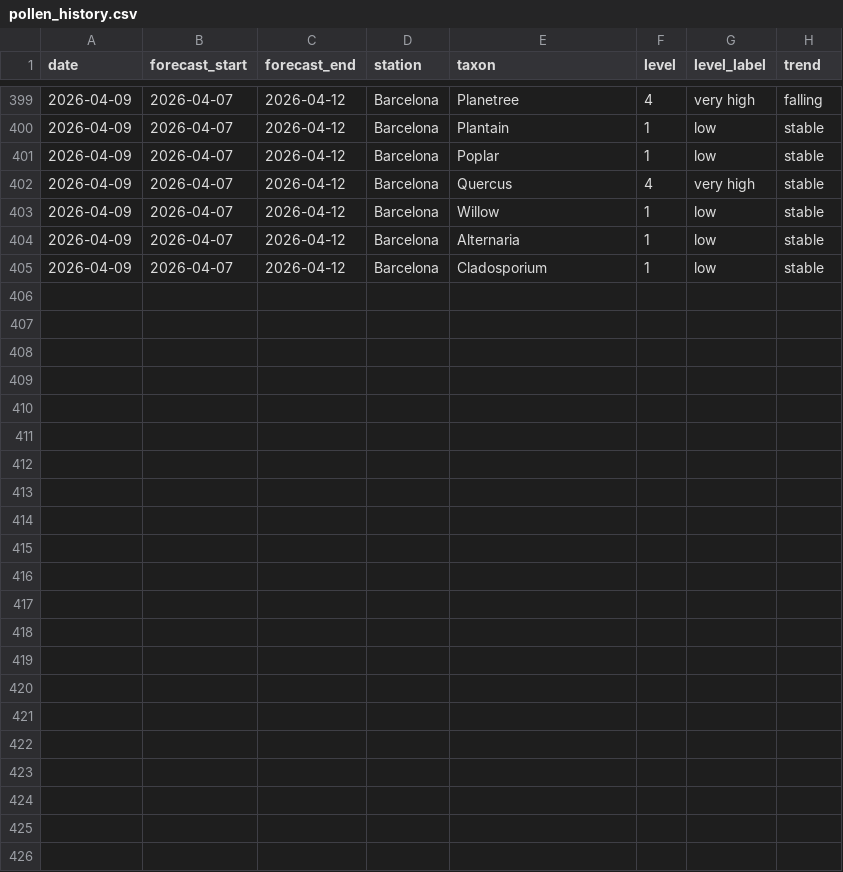
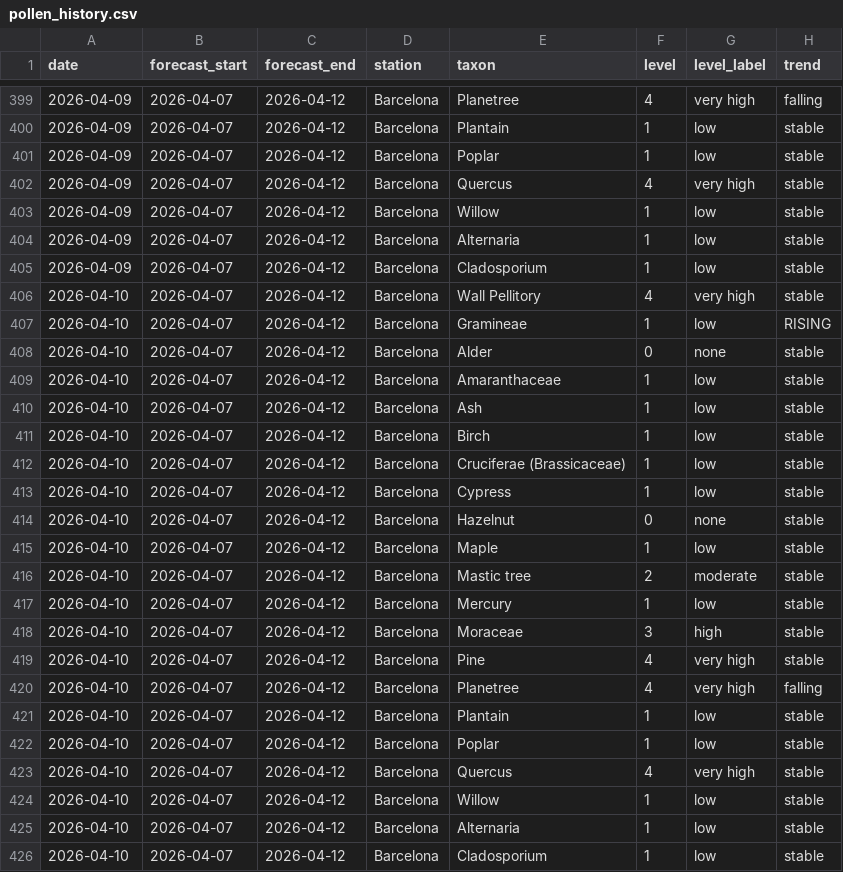
Before and after one commit to ryban3z/barcelona-pollen-checker, a CSV file: pollen_history.csv, drawn as a sheet; only a part is shown, gaps mark what is left out; the diff names each change by its address in the sheet, - before the commit and + after, or states it on an @@ line.

```diff
--- a/pollen_history.csv
+++ b/pollen_history.csv
+row 406: 2026-04-10 | 2026-04-07 | 2026-04-12 | Barcelona | Wall Pellitory | 4 | very high | stable
+row 407: 2026-04-10 | 2026-04-07 | 2026-04-12 | Barcelona | Gramineae | 1 | low | RISING
+row 408: 2026-04-10 | 2026-04-07 | 2026-04-12 | Barcelona | Alder | 0 | none | stable
+row 409: 2026-04-10 | 2026-04-07 | 2026-04-12 | Barcelona | Amaranthaceae | 1 | low | stable
+row 410: 2026-04-10 | 2026-04-07 | 2026-04-12 | Barcelona | Ash | 1 | low | stable
+row 411: 2026-04-10 | 2026-04-07 | 2026-04-12 | Barcelona | Birch | 1 | low | stable
+row 412: 2026-04-10 | 2026-04-07 | 2026-04-12 | Barcelona | Cruciferae (Brassicaceae) | 1 | low | stable
+row 413: 2026-04-10 | 2026-04-07 | 2026-04-12 | Barcelona | Cypress | 1 | low | stable
+row 414: 2026-04-10 | 2026-04-07 | 2026-04-12 | Barcelona | Hazelnut | 0 | none | stable
+row 415: 2026-04-10 | 2026-04-07 | 2026-04-12 | Barcelona | Maple | 1 | low | stable
+row 416: 2026-04-10 | 2026-04-07 | 2026-04-12 | Barcelona | Mastic tree | 2 | moderate | stable
+row 417: 2026-04-10 | 2026-04-07 | 2026-04-12 | Barcelona | Mercury | 1 | low | stable
+row 418: 2026-04-10 | 2026-04-07 | 2026-04-12 | Barcelona | Moraceae | 3 | high | stable
+row 419: 2026-04-10 | 2026-04-07 | 2026-04-12 | Barcelona | Pine | 4 | very high | stable
+row 420: 2026-04-10 | 2026-04-07 | 2026-04-12 | Barcelona | Planetree | 4 | very high | falling
+row 421: 2026-04-10 | 2026-04-07 | 2026-04-12 | Barcelona | Plantain | 1 | low | stable
+row 422: 2026-04-10 | 2026-04-07 | 2026-04-12 | Barcelona | Poplar | 1 | low | stable
+row 423: 2026-04-10 | 2026-04-07 | 2026-04-12 | Barcelona | Quercus | 4 | very high | stable
+row 424: 2026-04-10 | 2026-04-07 | 2026-04-12 | Barcelona | Willow | 1 | low | stable
+row 425: 2026-04-10 | 2026-04-07 | 2026-04-12 | Barcelona | Alternaria | 1 | low | stable
+row 426: 2026-04-10 | 2026-04-07 | 2026-04-12 | Barcelona | Cladosporium | 1 | low | stable
```
